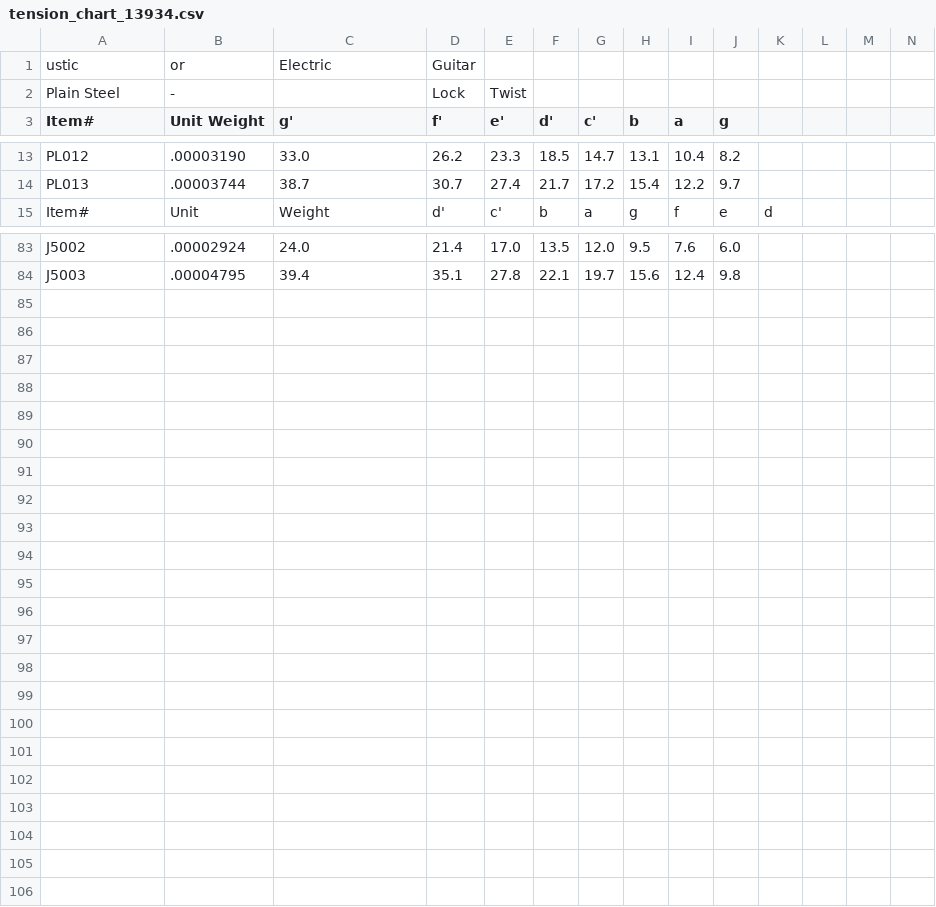
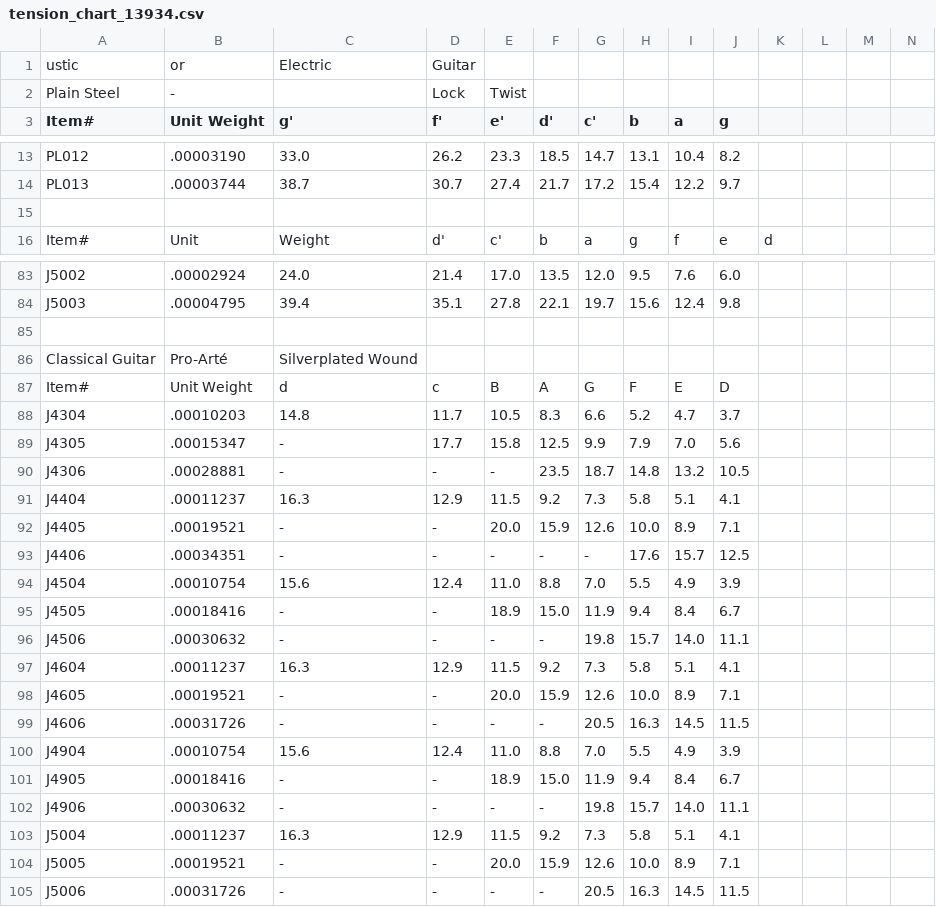
Before and after one commit to haisamido/organology, a CSV file: sources/daadario/tension_chart_13934.csv, drawn as a sheet; only a part is shown, gaps mark what is left out; rows hold the shown columns only; the diff covers the shown part only; the diff names each change by its address in the sheet, - before the commit and + after, or states it on an @@ line.

Commit message:
updating string sources

```diff
--- a/sources/daadario/tension_chart_13934.csv
+++ b/sources/daadario/tension_chart_13934.csv
+row 15: (empty)
+row 85: (empty)
+row 86: Classical Guitar | Pro-Arté | Silverplated Wound
+row 87: Item# | Unit Weight | d | c | B | A | G | F | E | D
+row 88: J4304 | .00010203 | 14.8 | 11.7 | 10.5 | 8.3 | 6.6 | 5.2 | 4.7 | 3.7
+row 89: J4305 | .00015347 | - | 17.7 | 15.8 | 12.5 | 9.9 | 7.9 | 7.0 | 5.6
+row 90: J4306 | .00028881 | - | - | - | 23.5 | 18.7 | 14.8 | 13.2 | 10.5
+row 91: J4404 | .00011237 | 16.3 | 12.9 | 11.5 | 9.2 | 7.3 | 5.8 | 5.1 | 4.1
+row 92: J4405 | .00019521 | - | - | 20.0 | 15.9 | 12.6 | 10.0 | 8.9 | 7.1
+row 93: J4406 | .00034351 | - | - | - | - | - | 17.6 | 15.7 | 12.5
+row 94: J4504 | .00010754 | 15.6 | 12.4 | 11.0 | 8.8 | 7.0 | 5.5 | 4.9 | 3.9
+row 95: J4505 | .00018416 | - | - | 18.9 | 15.0 | 11.9 | 9.4 | 8.4 | 6.7
+row 96: J4506 | .00030632 | - | - | - | - | 19.8 | 15.7 | 14.0 | 11.1
+row 97: J4604 | .00011237 | 16.3 | 12.9 | 11.5 | 9.2 | 7.3 | 5.8 | 5.1 | 4.1
+row 98: J4605 | .00019521 | - | - | 20.0 | 15.9 | 12.6 | 10.0 | 8.9 | 7.1
+row 99: J4606 | .00031726 | - | - | - | - | 20.5 | 16.3 | 14.5 | 11.5
+row 100: J4904 | .00010754 | 15.6 | 12.4 | 11.0 | 8.8 | 7.0 | 5.5 | 4.9 | 3.9
+row 101: J4905 | .00018416 | - | - | 18.9 | 15.0 | 11.9 | 9.4 | 8.4 | 6.7
+row 102: J4906 | .00030632 | - | - | - | - | 19.8 | 15.7 | 14.0 | 11.1
+row 103: J5004 | .00011237 | 16.3 | 12.9 | 11.5 | 9.2 | 7.3 | 5.8 | 5.1 | 4.1
+row 104: J5005 | .00019521 | - | - | 20.0 | 15.9 | 12.6 | 10.0 | 8.9 | 7.1
+row 105: J5006 | .00031726 | - | - | - | - | 20.5 | 16.3 | 14.5 | 11.5
```
Also changed, not shown: 1 removed row elsewhere in this file, 1 other file.
